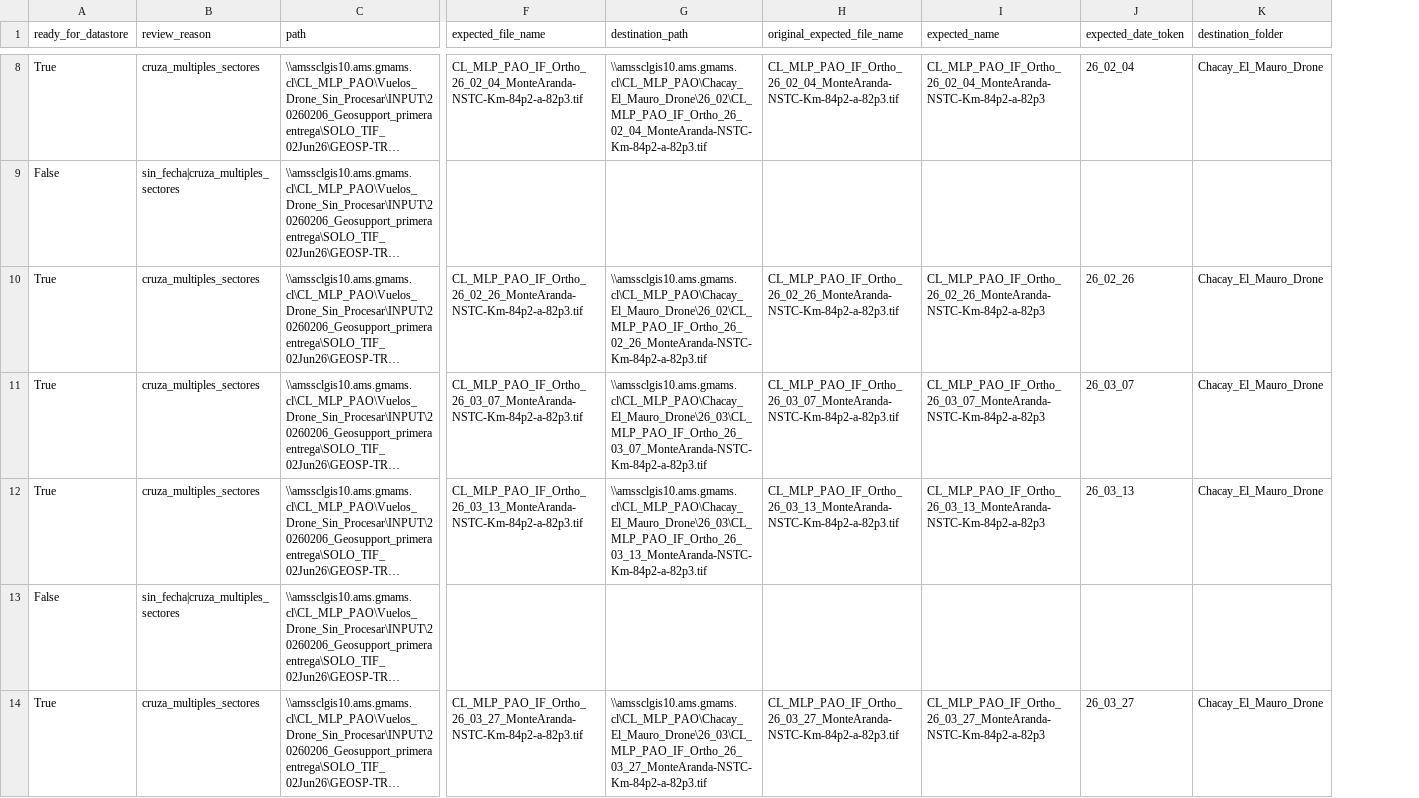
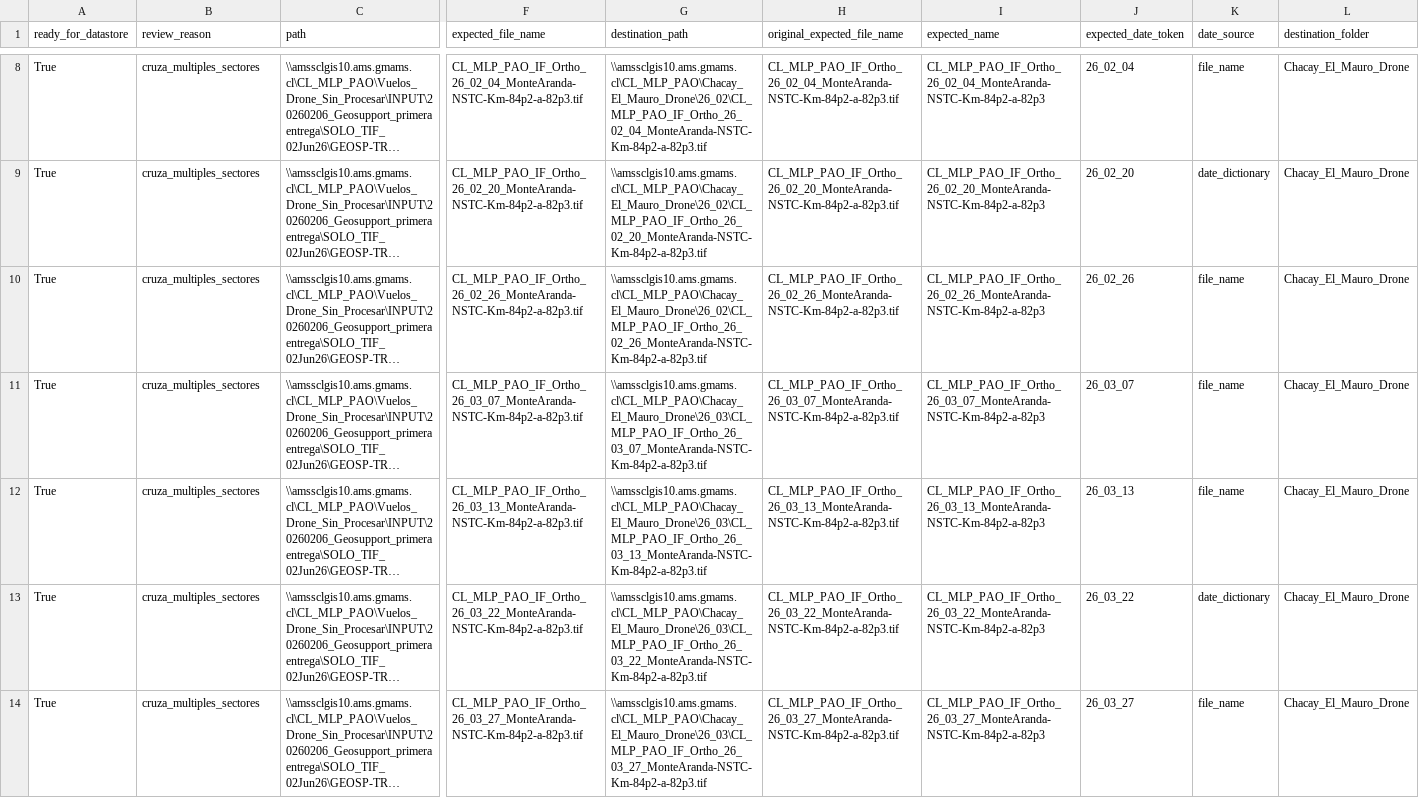
Before and after one commit to LeonelRiveroEsri/amsa-pao-geosupport, a CSV file: flujo_geosupport_etapas/outputs/etapa_01_preparar_paths_datastore/03_manifest_paths_datastore.csv, drawn as a sheet; only a part is shown, gaps mark what is left out; long unchanged cells end in …; addresses are those after the commit; the diff covers the shown part only; the diff names each change by its address in the sheet, - before the commit and + after, or states it on an @@ line.

```diff
--- a/flujo_geosupport_etapas/outputs/etapa_01_preparar_paths_datastore/03_manifest_paths_datastore.csv
+++ b/flujo_geosupport_etapas/outputs/etapa_01_preparar_paths_datastore/03_manifest_paths_datastore.csv
+column K (date_source), rows 8-14: file_name | date_dictionary | file_name | file_name | file_name | date_dictionary | file_name
-A9 (ready_for_datastore): False
+A9 (ready_for_datastore): True
-B9 (review_reason): sin_fecha|cruza_multiples_sectores
+B9 (review_reason): cruza_multiples_sectores
-F9 (expected_file_name): (empty)
+F9 (expected_file_name): CL_MLP_PAO_IF_Ortho_26_02_20_MonteAranda-NSTC-Km-84p2-a-82p3.tif
-G9 (destination_path): (empty)
+G9 (destination_path): \\amssclgis10.ams.gmams.cl\CL_MLP_PAO\Chacay_El_Mauro_Drone\26_02\CL_MLP_PAO_IF_Ortho_26_02_20_MonteAranda-NSTC-Km-84p2-a-82p3.tif
-H9 (original_expected_file_name): (empty)
+H9 (original_expected_file_name): CL_MLP_PAO_IF_Ortho_26_02_20_MonteAranda-NSTC-Km-84p2-a-82p3.tif
-I9 (expected_name): (empty)
+I9 (expected_name): CL_MLP_PAO_IF_Ortho_26_02_20_MonteAranda-NSTC-Km-84p2-a-82p3
-J9 (expected_date_token): (empty)
+J9 (expected_date_token): 26_02_20
-L9 (destination_folder): (empty)
+L9 (destination_folder): Chacay_El_Mauro_Drone
-A13 (ready_for_datastore): False
+A13 (ready_for_datastore): True
-B13 (review_reason): sin_fecha|cruza_multiples_sectores
+B13 (review_reason): cruza_multiples_sectores
-F13 (expected_file_name): (empty)
+F13 (expected_file_name): CL_MLP_PAO_IF_Ortho_26_03_22_MonteAranda-NSTC-Km-84p2-a-82p3.tif
-G13 (destination_path): (empty)
+G13 (destination_path): \\amssclgis10.ams.gmams.cl\CL_MLP_PAO\Chacay_El_Mauro_Drone\26_03\CL_MLP_PAO_IF_Ortho_26_03_22_MonteAranda-NSTC-Km-84p2-a-82p3.tif
-H13 (original_expected_file_name): (empty)
+H13 (original_expected_file_name): CL_MLP_PAO_IF_Ortho_26_03_22_MonteAranda-NSTC-Km-84p2-a-82p3.tif
-I13 (expected_name): (empty)
+I13 (expected_name): CL_MLP_PAO_IF_Ortho_26_03_22_MonteAranda-NSTC-Km-84p2-a-82p3
-J13 (expected_date_token): (empty)
+J13 (expected_date_token): 26_03_22
-L13 (destination_folder): (empty)
+L13 (destination_folder): Chacay_El_Mauro_Drone
```
Also changed, not shown: 132 edited cells elsewhere in this file, flujo_geosupport_etapas/outputs/etapa_01_preparar_paths_datastore/00_summary.csv, 4 other files.
